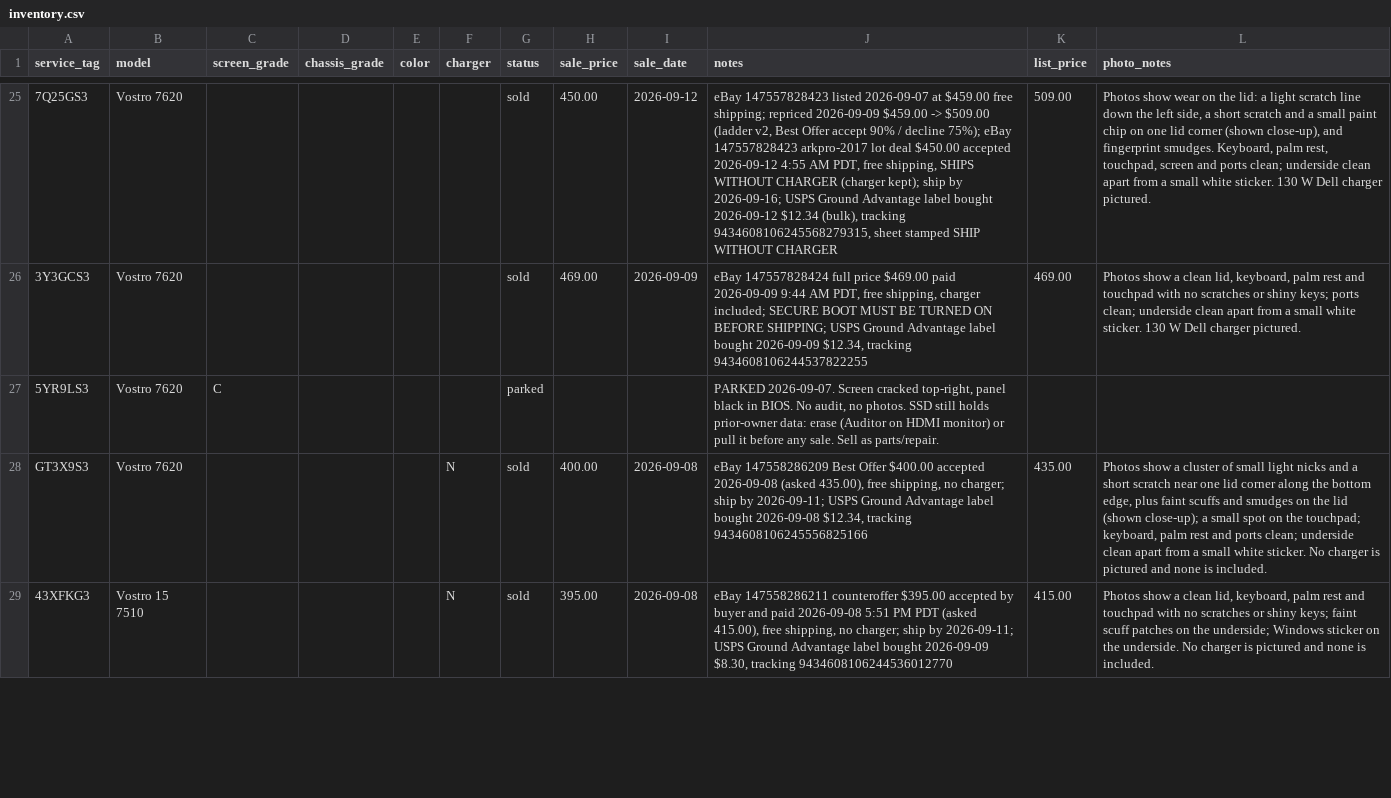
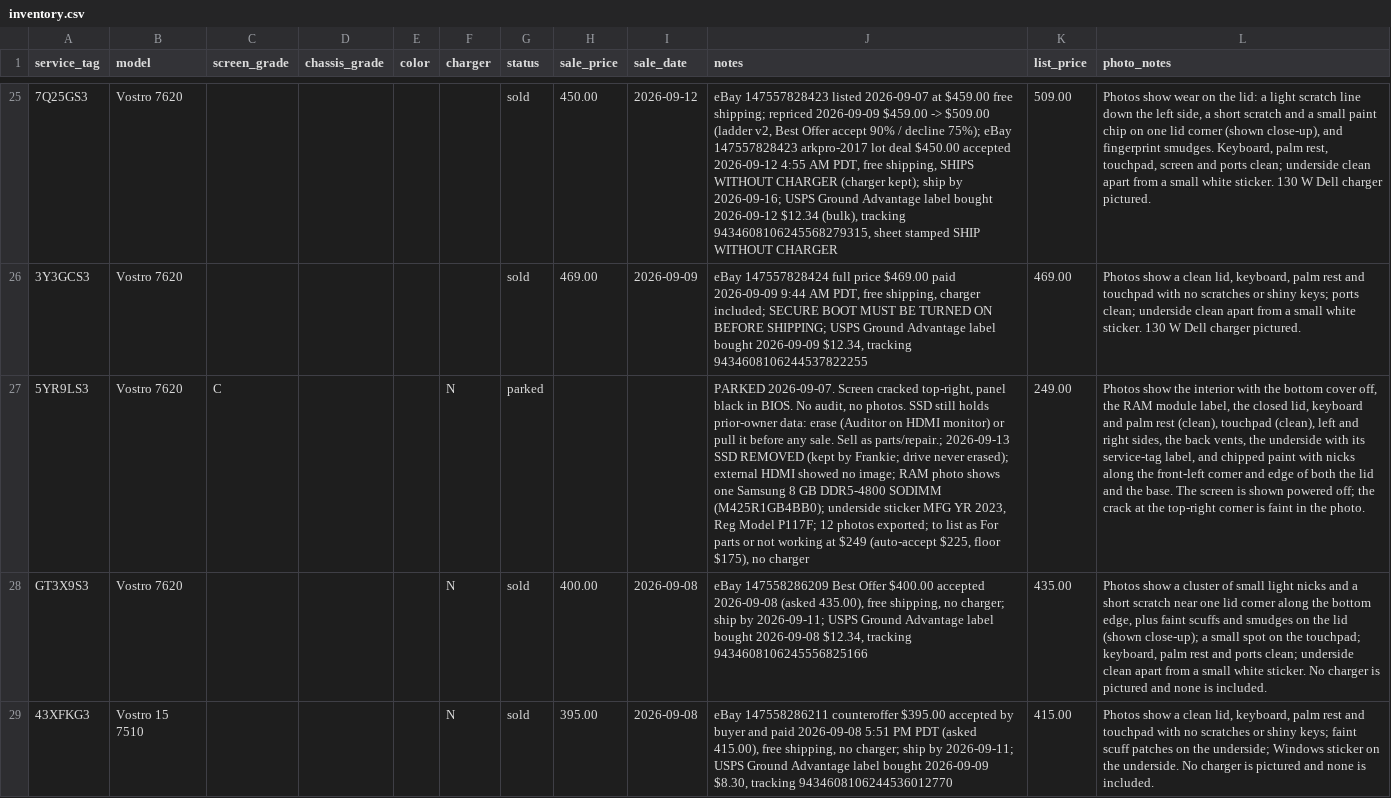
Before and after one commit to fsoriano-sauce/laptop-diagnostic-n-reset, a CSV file: auditor/inventory.csv, drawn as a sheet; only a part is shown, gaps mark what is left out; the diff names each change by its address in the sheet, - before the commit and + after, or states it on an @@ line.

```diff
--- a/auditor/inventory.csv
+++ b/auditor/inventory.csv
-F27 (charger): (empty)
+F27 (charger): N
-J27 (notes): …Sell as parts/repair.
+J27 (notes): …Sell as parts/repair.; 2026-09-13 SSD REMOVED (kept by Frankie; drive never erased); external HDMI showed no image; RAM photo shows one Samsung 8 GB DDR5-4800 SODIMM (M425R1GB4BB0); underside sticker MFG YR 2023, Reg Model P117F; 12 photos exported; to list as For parts or not working at $249 (auto-accept $225, floor $175), no charger
-K27 (list_price): (empty)
+K27 (list_price): 249.00
-L27 (photo_notes): (empty)
+L27 (photo_notes): Photos show the interior with the bottom cover off, the RAM module label, the closed lid, keyboard and palm rest (clean), touchpad (clean), left and right sides, the back vents, the underside with its service-tag label, and chipped paint with nicks along the front-left corner and edge of both the lid and the base. The screen is shown powered off; the crack at the top-right corner is faint in the photo.
```
